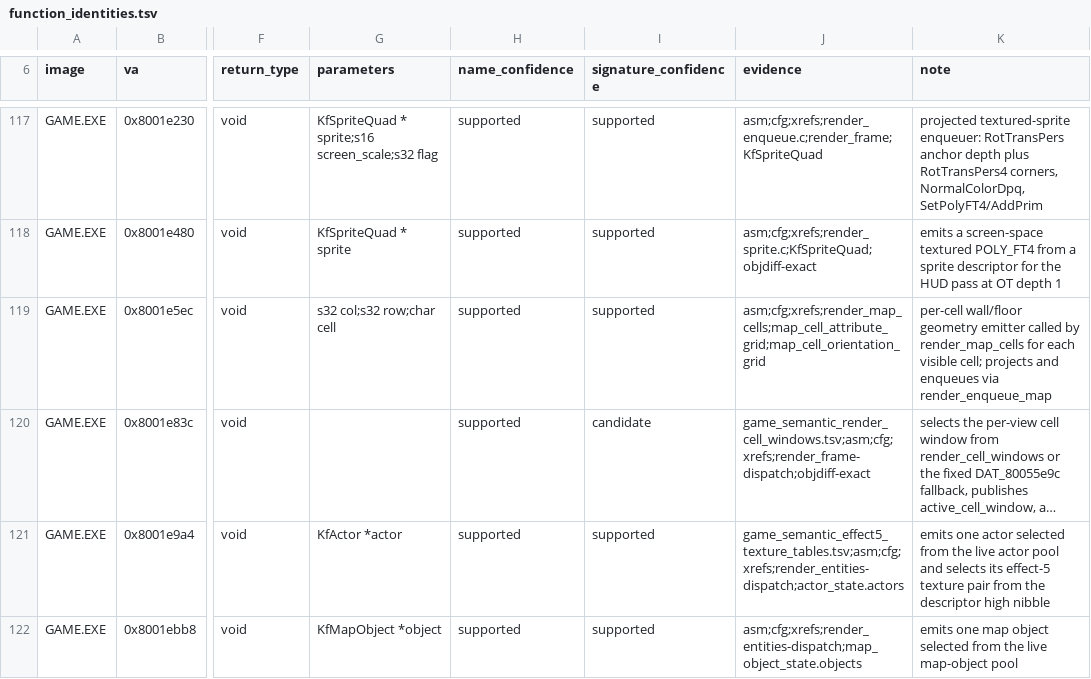
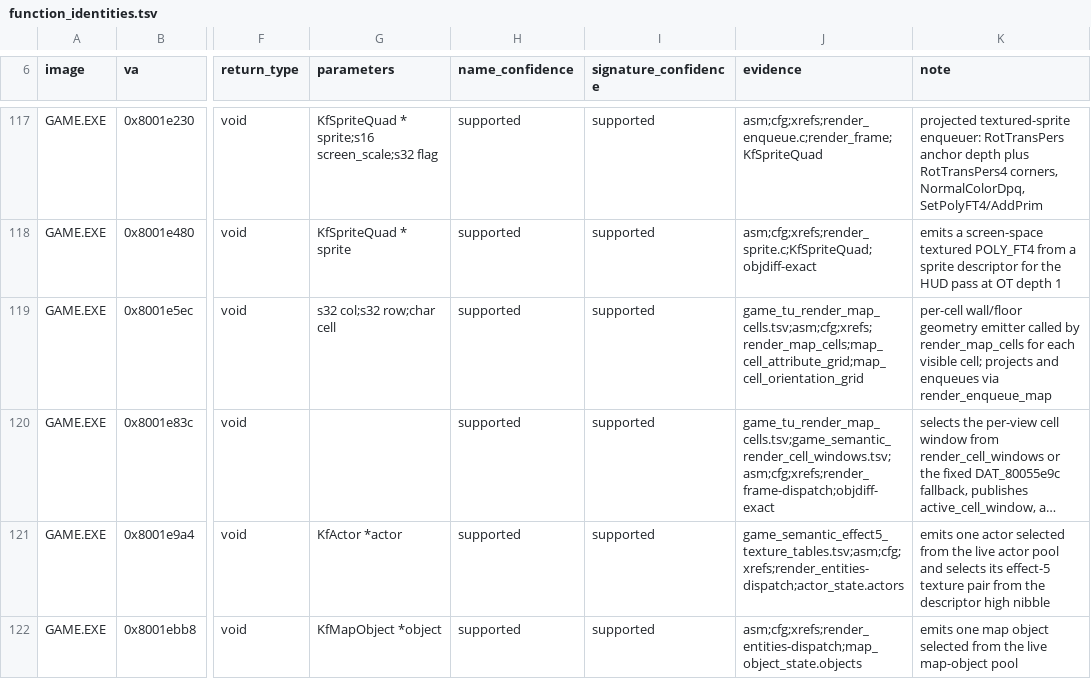
Before and after one commit to sushi-shi/kings-field-decomp, a TSV file: config/retail/function_identities.tsv, drawn as a sheet; only a part is shown, gaps mark what is left out; long unchanged cells end in …; the diff names each change by its address in the sheet, - before the commit and + after, or states it on an @@ line.

Commit message:
match: consolidate visible map cell rendering

```diff
--- a/config/retail/function_identities.tsv
+++ b/config/retail/function_identities.tsv
-J119 (evidence): asm;cfg;xrefs;render_map_cells;map_cell_attribute_grid;map_cell_orientation_grid
+J119 (evidence): game_tu_render_map_cells.tsv;asm;cfg;xrefs;render_map_cells;map_cell_attribute_grid;map_cell_orientation_grid
-I120 (signature_confidence): candidate
+I120 (signature_confidence): supported
-J120 (evidence): game_semantic_render_cell_windows.tsv;asm;cfg;xrefs;render_frame-dispatch;objdiff-exact
+J120 (evidence): game_tu_render_map_cells.tsv;game_semantic_render_cell_windows.tsv;asm;cfg;xrefs;render_frame-dispatch;objdiff-exact
```
Also changed, not shown: 5 other files.
